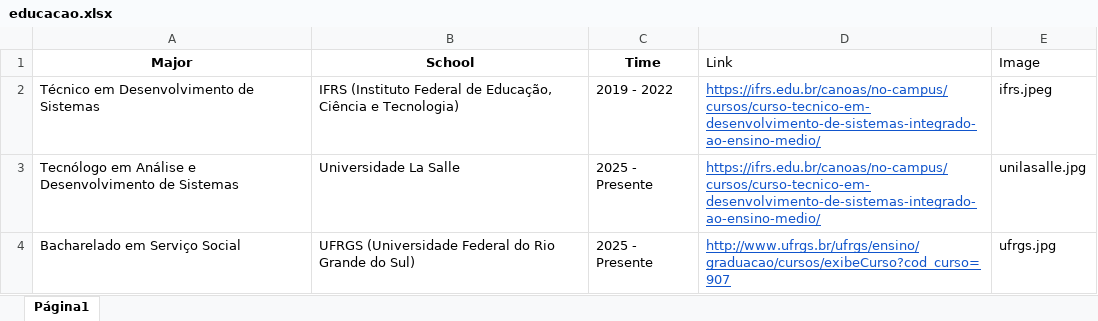
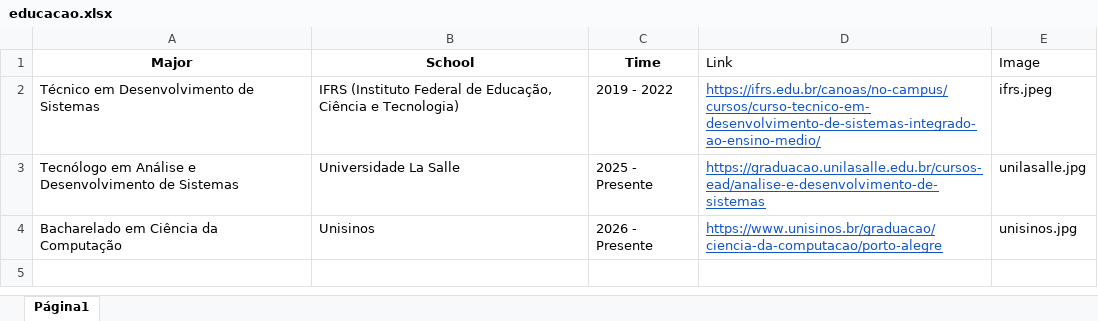
Before and after one commit to zagvii/my-portfolio, an Excel workbook: public/assets/educacao.xlsx, sheet Página1, drawn as a sheet; values as stored, in another font and other column widths than the file's, no borders; charts and pictures not drawn; removed rows and columns are numbered as before the commit, all else as after; the diff names each change by its address in the sheet, - before the commit and + after, or states it on an @@ line.

```diff
--- a/public/assets/educacao.xlsx (sheet Página1)
+++ b/public/assets/educacao.xlsx (sheet Página1)
-D3 (Link): https://ifrs.edu.br/canoas/no-campus/cursos/curso-tecnico-em-desenvolvimento-de-sistemas-integrado-ao-ensino-medio/
+D3 (Link): https://graduacao.unilasalle.edu.br/cursos-ead/analise-e-desenvolvimento-de-sistemas
-row 4: Bacharelado em Serviço Social | UFRGS (Universidade Federal do Rio Grande do Sul) | 2025 - Presente | http://www.ufrgs.br/ufrgs/ensino/graduacao/cursos/exibeCurso?cod_curso=907 | ufrgs.jpg
+row 4: Bacharelado em Ciência da Computação | Unisinos | 2026 - Presente | https://www.unisinos.br/graduacao/ciencia-da-computacao/porto-alegre | unisinos.jpg
```
Also changed, not shown: public/assets/education.xlsx, public/assets/experiences.xlsx, 9 other files.
